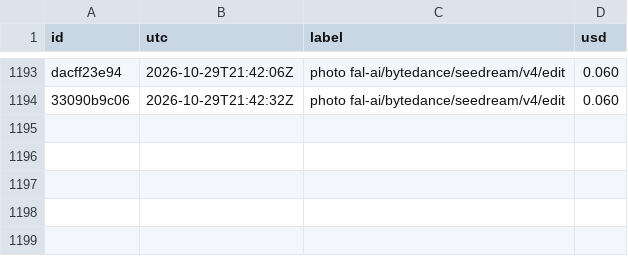
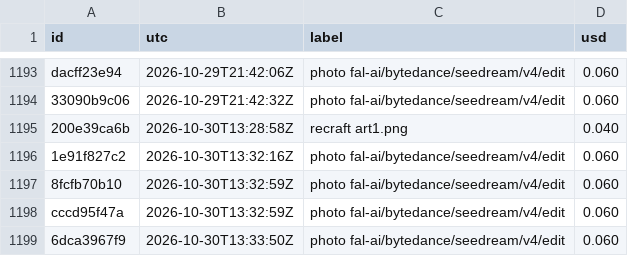
Before and after one commit to captainunderpantz67/graphicteesco, a CSV file: docs/fal-spend.csv, drawn as a sheet; only a part is shown, gaps mark what is left out.

```diff
--- a/docs/fal-spend.csv
+++ b/docs/fal-spend.csv
@@ -1194 +1194,6 @@ dacff23e94,2026-10-29T21:42:06Z,photo fal-ai/bytedance/seedream/v4/edit,0.060
 33090b9c06,2026-10-29T21:42:32Z,photo fal-ai/bytedance/seedream/v4/edit,0.060
+200e39ca6b,2026-10-30T13:28:58Z,recraft art1.png,0.040
+1e91f827c2,2026-10-30T13:32:16Z,photo fal-ai/bytedance/seedream/v4/edit,0.060
+8fcfb70b10,2026-10-30T13:32:59Z,photo fal-ai/bytedance/seedream/v4/edit,0.060
+cccd95f47a,2026-10-30T13:32:59Z,photo fal-ai/bytedance/seedream/v4/edit,0.060
+6dca3967f9,2026-10-30T13:33:50Z,photo fal-ai/bytedance/seedream/v4/edit,0.060
```
Also changed, not shown: 15 other files.
